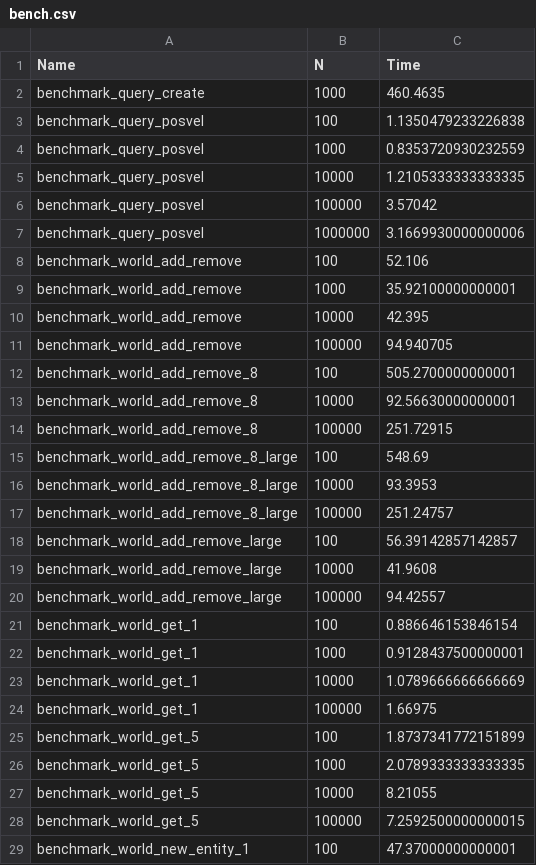
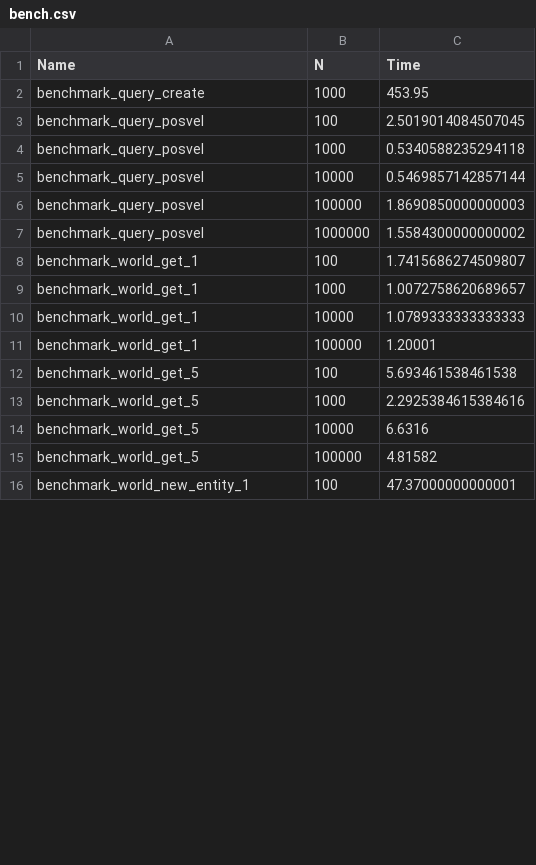
Before and after one commit to Gesee-y/ReactiveECS.jl, a CSV file: benchmark/bench.csv, drawn as a sheet; only a part is shown; the diff covers the shown part only.

```diff
--- a/benchmark/bench.csv
+++ b/benchmark/bench.csv
@@ -1,29 +1,16 @@
 Name,N,Time
-benchmark_query_create,1000,460.4635
-benchmark_query_posvel,100,1.1350479233226838
-benchmark_query_posvel,1000,0.8353720930232559
-benchmark_query_posvel,10000,1.2105333333333335
-benchmark_query_posvel,100000,3.57042
-benchmark_query_posvel,1000000,3.1669930000000006
-benchmark_world_add_remove,100,52.106
-benchmark_world_add_remove,1000,35.92100000000001
-benchmark_world_add_remove,10000,42.395
-benchmark_world_add_remove,100000,94.940705
-benchmark_world_add_remove_8,100,505.2700000000001
-benchmark_world_add_remove_8,10000,92.56630000000001
-benchmark_world_add_remove_8,100000,251.72915
-benchmark_world_add_remove_8_large,100,548.69
-benchmark_world_add_remove_8_large,10000,93.3953
-benchmark_world_add_remove_8_large,100000,251.24757
-benchmark_world_add_remove_large,100,56.39142857142857
-benchmark_world_add_remove_large,10000,41.9608
-benchmark_world_add_remove_large,100000,94.42557
-benchmark_world_get_1,100,0.886646153846154
-benchmark_world_get_1,1000,0.9128437500000001
-benchmark_world_get_1,10000,1.0789666666666669
-benchmark_world_get_1,100000,1.66975
-benchmark_world_get_5,100,1.8737341772151899
-benchmark_world_get_5,1000,2.0789333333333335
-benchmark_world_get_5,10000,8.21055
-benchmark_world_get_5,100000,7.2592500000000015
+benchmark_query_create,1000,453.95
+benchmark_query_posvel,100,2.5019014084507045
+benchmark_query_posvel,1000,0.5340588235294118
+benchmark_query_posvel,10000,0.5469857142857144
+benchmark_query_posvel,100000,1.8690850000000003
+benchmark_query_posvel,1000000,1.5584300000000002
+benchmark_world_get_1,100,1.7415686274509807
+benchmark_world_get_1,1000,1.0072758620689657
+benchmark_world_get_1,10000,1.0789333333333333
+benchmark_world_get_1,100000,1.20001
+benchmark_world_get_5,100,5.693461538461538
+benchmark_world_get_5,1000,2.2925384615384616
+benchmark_world_get_5,10000,6.6316
+benchmark_world_get_5,100000,4.81582
 benchmark_world_new_entity_1,100,47.37000000000001
```
Also changed, not shown: 19 edited cells elsewhere in this file, 12 other files.
